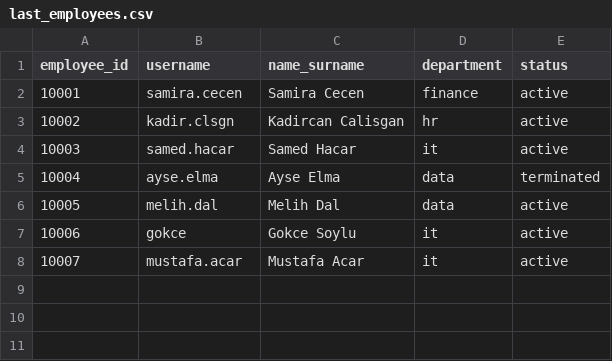
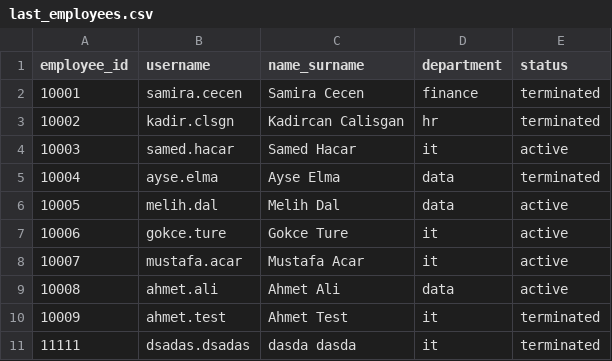
Before and after one commit to SamiraCecen/cmpe341-os-project, a CSV file: output/archives/last_employees.csv, drawn as a sheet.

```diff
--- a/output/archives/last_employees.csv
+++ b/output/archives/last_employees.csv
@@ -1,4 +1,4 @@
 employee_id,username,name_surname,department,status
-10001,samira.cecen,Samira Cecen,finance,active
-10002,kadir.clsgn,Kadircan Calisgan,hr,active
+10001,samira.cecen,Samira Cecen,finance,terminated
+10002,kadir.clsgn,Kadircan Calisgan,hr,terminated
 10003,samed.hacar,Samed Hacar,it,active
@@ -6,3 +6,6 @@ employee_id,username,name_surname,department,status
 10005,melih.dal,Melih Dal,data,active
-10006,gokce,Gokce Soylu,it,active
+10006,gokce.ture,Gokce Ture,it,active
 10007,mustafa.acar,Mustafa Acar,it,active
+10008,ahmet.ali,Ahmet Ali,data,active
+10009,ahmet.test,Ahmet Test,it,terminated
+11111,dsadas.dsadas,dasda dasda,it,terminated
```
Also changed, not shown: 4 other files.
